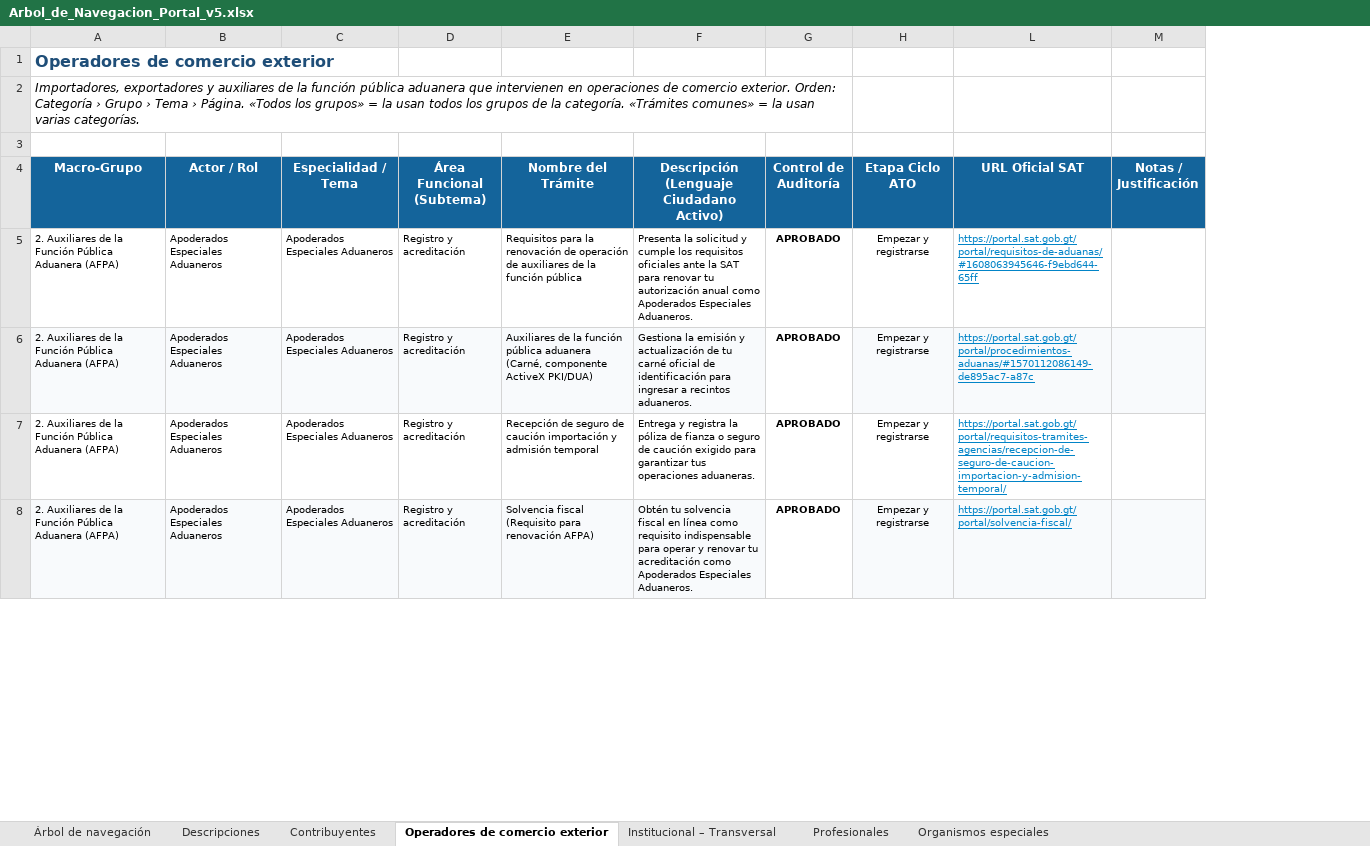
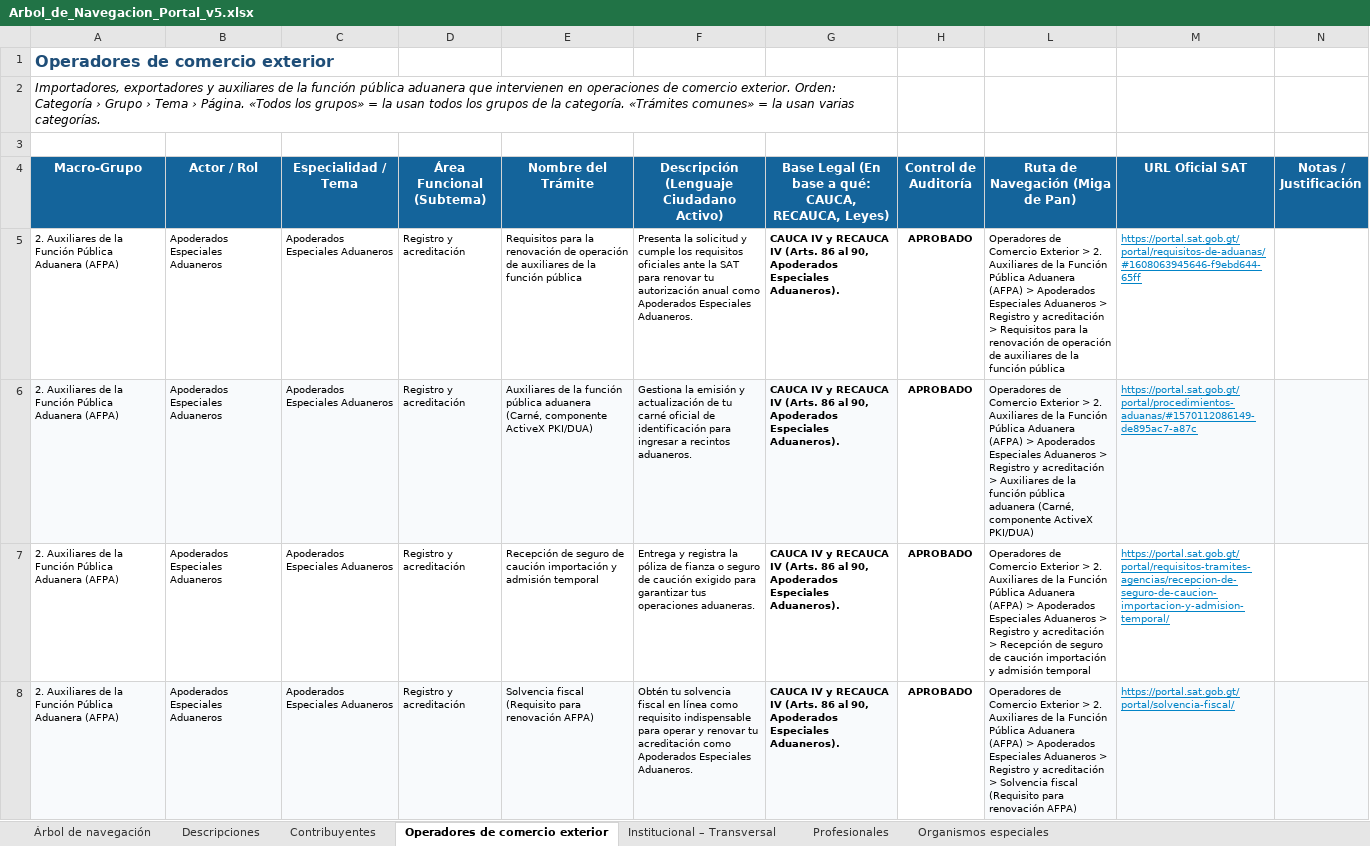
Before and after one commit to elKevin24/SAT, an Excel workbook: docs/fuentes-datos/Arbol_de_Navegacion_Portal_v5.xlsx, sheet Operadores de comercio exterior, drawn as a sheet; only a part is shown; values as stored, in another font and other column widths than the file's, no borders; removed rows and columns are numbered as before the commit, all else as after; the diff names each change by its address in the sheet, - before the commit and + after, or states it on an @@ line.

```diff
--- a/docs/fuentes-datos/Arbol_de_Navegacion_Portal_v5.xlsx (sheet Operadores de comercio exterior)
+++ b/docs/fuentes-datos/Arbol_de_Navegacion_Portal_v5.xlsx (sheet Operadores de comercio exterior)
+column G, rows 4-8: Base Legal (En base a qué: CAUCA, RECAUCA, Leyes) | CAUCA IV y RECAUCA IV (Arts. 86 al 90, Apoderados Especiales Aduaneros). | CAUCA IV y RECAUCA IV (Arts. 86 al 90, Apoderados Especiales Aduaneros). | CAUCA IV y RECAUCA IV (Arts. 86 al 90, Apoderados Especiales Aduaneros). | CAUCA IV y RECAUCA IV (Arts. 86 al 90, Apoderados Especiales Aduaneros).
-column H (Etapa Ciclo ATO), rows 5-8: all Empezar y registrarse
+column L (Ruta de Navegación (Miga de Pan)), rows 5-8: Operadores de Comercio Exterior > 2. Auxiliares de la Función Pública Aduanera (AFPA) > Apoderados Especiales Aduaneros > Registro y acreditación > Requisitos para la renovación de operación de auxiliares de la función pública | Operadores de Comercio Exterior > 2. Auxiliares de la Función Pública Aduanera (AFPA) > Apoderados Especiales Aduaneros > Registro y acreditación > Auxiliares de la función pública aduanera (Carné, componente ActiveX PKI/DUA) | Operadores de Comercio Exterior > 2. Auxiliares de la Función Pública Aduanera (AFPA) > Apoderados Especiales Aduaneros > Registro y acreditación > Recepción de seguro de caución importación y admisión temporal | Operadores de Comercio Exterior > 2. Auxiliares de la Función Pública Aduanera (AFPA) > Apoderados Especiales Aduaneros > Registro y acreditación > Solvencia fiscal (Requisito para renovación AFPA)
-A2:G2 merged
+A2:G2 merged
```
Also changed, not shown: docs/fuentes-datos/Estructura_Final_Contenido_Portal_SAT_Actualizado.xlsx, 8 other files.
